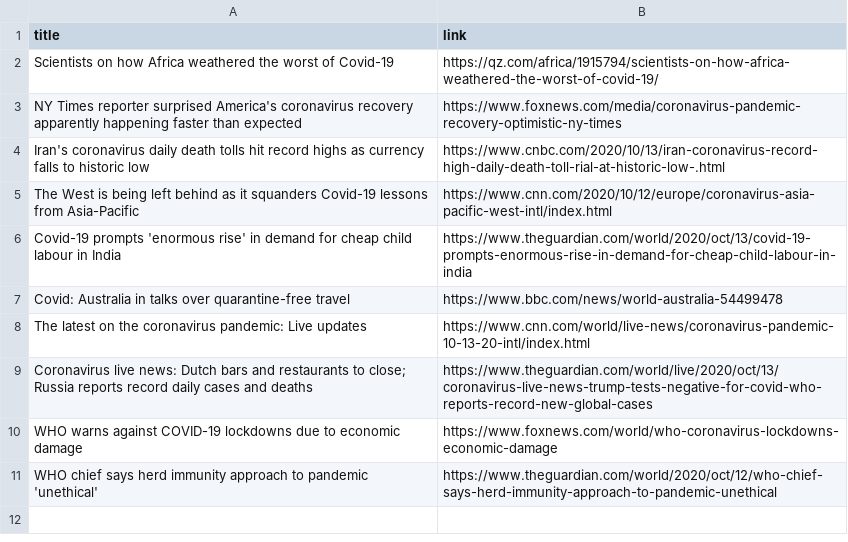
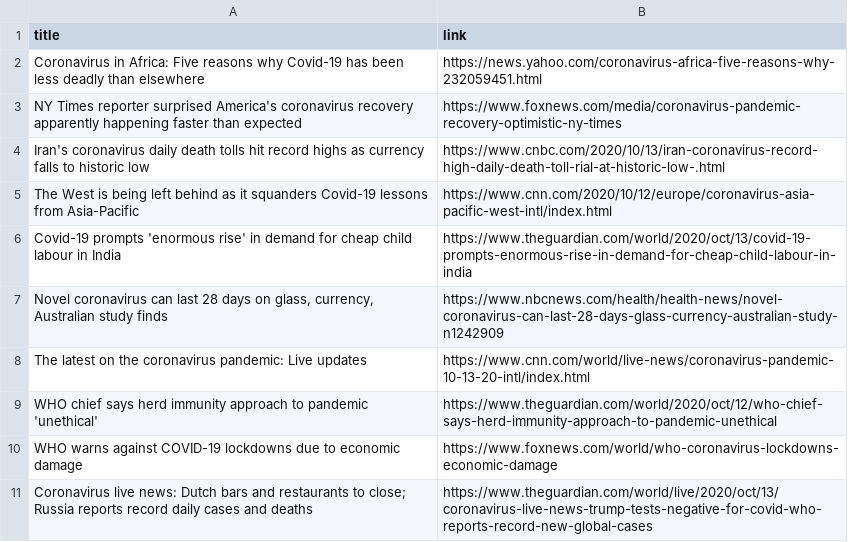
Before and after one commit to adrinerDP/livecod, a CSV file: data/news_google.csv, drawn as a sheet.

Commit message:
Run crawler and update current data

```diff
--- a/data/news_google.csv
+++ b/data/news_google.csv
@@ -1,3 +1,3 @@
 title,link
-Scientists on how Africa weathered the worst of Covid-19,https://qz.com/africa/1915794/scientists-on-how-africa-weathered-the-worst-of-covid-19/
+Coronavirus in Africa: Five reasons why Covid-19 has been less deadly than elsewhere,https://news.yahoo.com/coronavirus-africa-five-reasons-why-232059451.html
 NY Times reporter surprised America's coronavirus recovery apparently happening faster than expected,https://www.foxnews.com/media/coronavirus-pandemic-recovery-optimistic-ny-times
@@ -6,6 +6,6 @@ The West is being left behind as it squanders Covid-19 lessons from Asia-Pacific
 Covid-19 prompts 'enormous rise' in demand for cheap child labour in India,https://www.theguardian.com/world/2020/oct/13/covid-19-prompts-enormous-rise-in-demand-for-cheap-child-labour-in-india
-Covid: Australia in talks over quarantine-free travel,https://www.bbc.com/news/world-australia-54499478
+"Novel coronavirus can last 28 days on glass, currency, Australian study finds",https://www.nbcnews.com/health/health-news/novel-coronavirus-can-last-28-days-glass-currency-australian-study-n1242909
 The latest on the coronavirus pandemic: Live updates,https://www.cnn.com/world/live-news/coronavirus-pandemic-10-13-20-intl/index.html
+WHO chief says herd immunity approach to pandemic 'unethical',https://www.theguardian.com/world/2020/oct/12/who-chief-says-herd-immunity-approach-to-pandemic-unethical
+WHO warns against COVID-19 lockdowns due to economic damage,https://www.foxnews.com/world/who-coronavirus-lockdowns-economic-damage
 Coronavirus live news: Dutch bars and restaurants to close; Russia reports record daily cases and deaths,https://www.theguardian.com/world/live/2020/oct/13/coronavirus-live-news-trump-tests-negative-for-covid-who-reports-record-new-global-cases
-WHO warns against COVID-19 lockdowns due to economic damage,https://www.foxnews.com/world/who-coronavirus-lockdowns-economic-damage
-WHO chief says herd immunity approach to pandemic 'unethical',https://www.theguardian.com/world/2020/oct/12/who-chief-says-herd-immunity-approach-to-pandemic-unethical
```
Also changed, not shown: data/current_global.csv, 4 other files.
